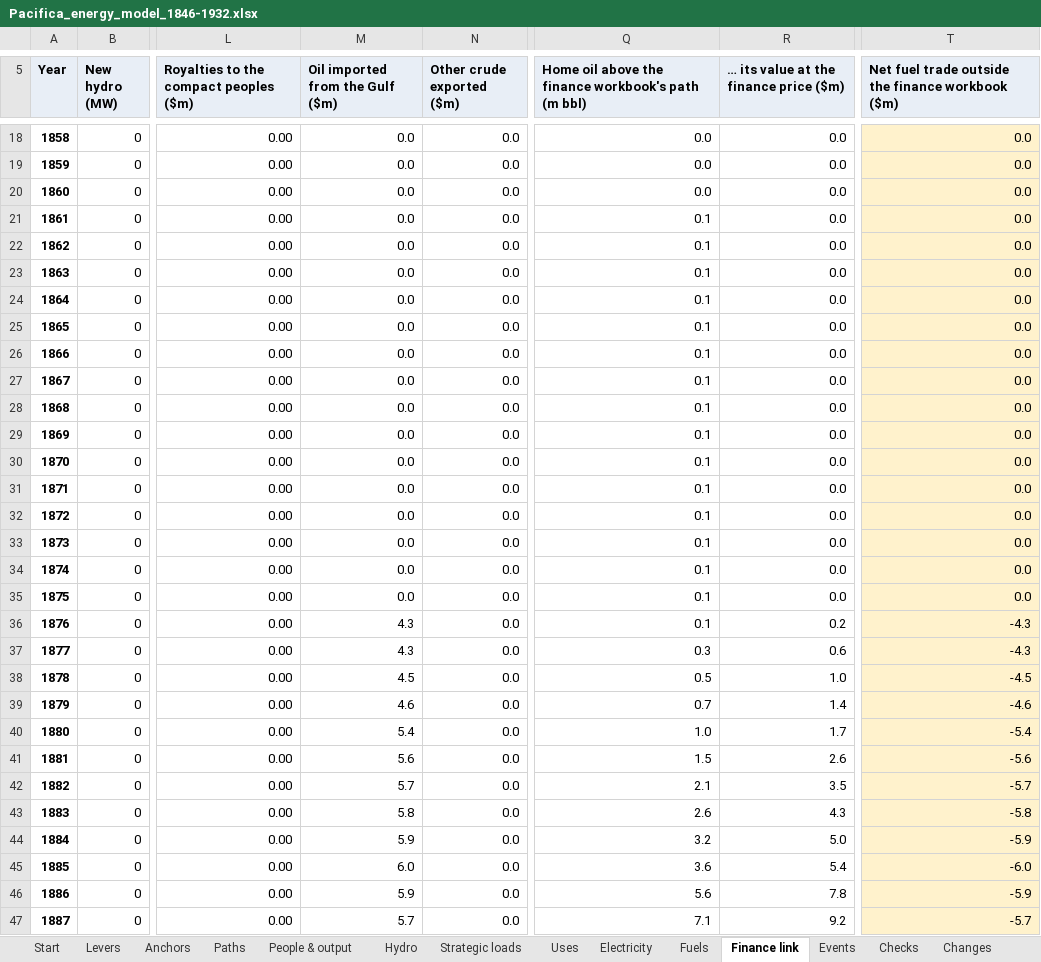
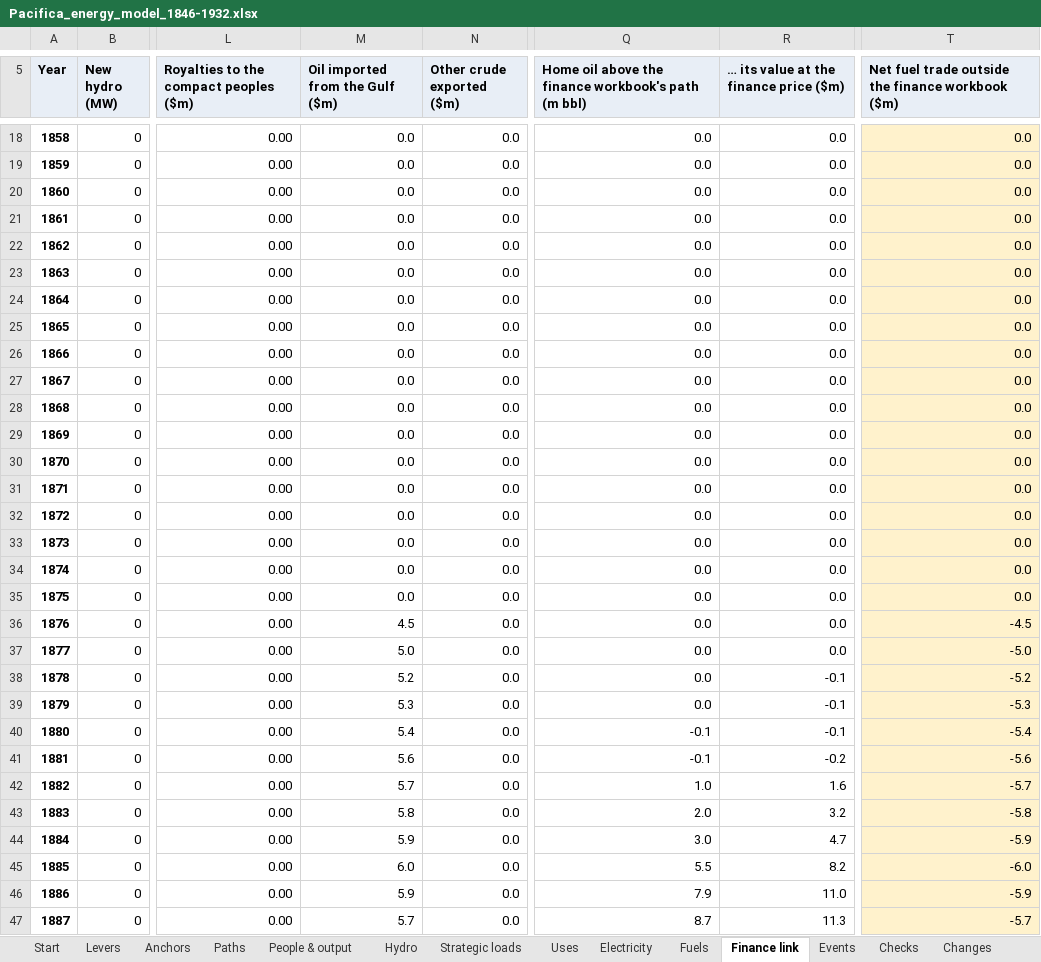
Before and after one commit to c-voelkle/pacifica, an Excel workbook: energy/Pacifica_energy_model_1846-1932.xlsx, sheet Finance link, drawn as a sheet; only a part is shown, gaps mark what is left out; values as stored, in another font and other column widths than the file's, no borders; the diff covers the shown part only; the diff names each change by its address in the sheet, - before the commit and + after, or states it on an @@ line.

```diff
--- a/energy/Pacifica_energy_model_1846-1932.xlsx (sheet Finance link)
+++ b/energy/Pacifica_energy_model_1846-1932.xlsx (sheet Finance link)
-Q21:Q36: 0.1
+Q21:Q36: 0.0
-M36 (Oil imported from the Gulf ($m)): 4.3
+M36 (Oil imported from the Gulf ($m)): 4.5
-R36: 0.2
+R36: 0.0
-T36: -4.3
+T36: -4.5
-M37 (Oil imported from the Gulf ($m)): 4.3
+M37 (Oil imported from the Gulf ($m)): 5.0
-Q37: 0.3
+Q37: 0.0
-R37: 0.6
+R37: 0.0
-T37: -4.3
+T37: -5.0
-M38 (Oil imported from the Gulf ($m)): 4.5
+M38 (Oil imported from the Gulf ($m)): 5.2
-Q38: 0.5
+Q38: 0.0
-R38: 1.0
+R38: -0.1
-T38: -4.5
+T38: -5.2
-M39 (Oil imported from the Gulf ($m)): 4.6
+M39 (Oil imported from the Gulf ($m)): 5.3
-Q39: 0.7
+Q39: 0.0
-R39: 1.4
+R39: -0.1
-T39: -4.6
+T39: -5.3
-Q40: 1.0
+Q40: -0.1
-R40: 1.7
+R40: -0.1
-Q41: 1.5
+Q41: -0.1
-R41: 2.6
+R41: -0.2
-Q42: 2.1
+Q42: 1.0
-R42: 3.5
+R42: 1.6
-Q43: 2.6
+Q43: 2.0
-R43: 4.3
+R43: 3.2
-Q44: 3.2
+Q44: 3.0
-R44: 5.0
+R44: 4.7
-Q45: 3.6
+Q45: 5.5
-R45: 5.4
+R45: 8.2
-Q46: 5.6
+Q46: 7.9
-R46: 7.8
+R46: 11.0
-Q47: 7.1
+Q47: 8.7
-R47: 9.2
+R47: 11.3
```
Also changed, not shown: 160 edited cells elsewhere in this sheet, sheet Paths, sheet Fuels, sheet Electricity, sheet Uses, sheet Start, sheet Levers, formulas that keep their value, 6 other files.
